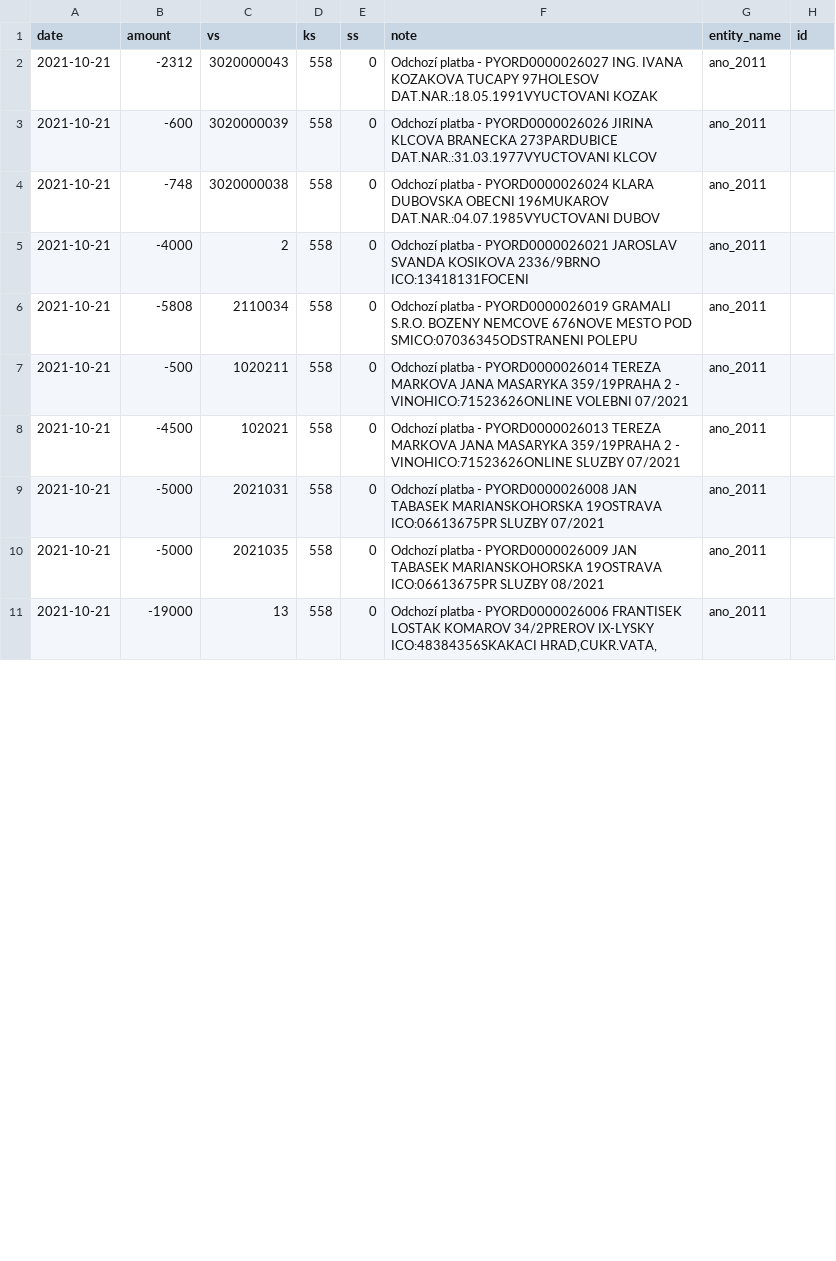
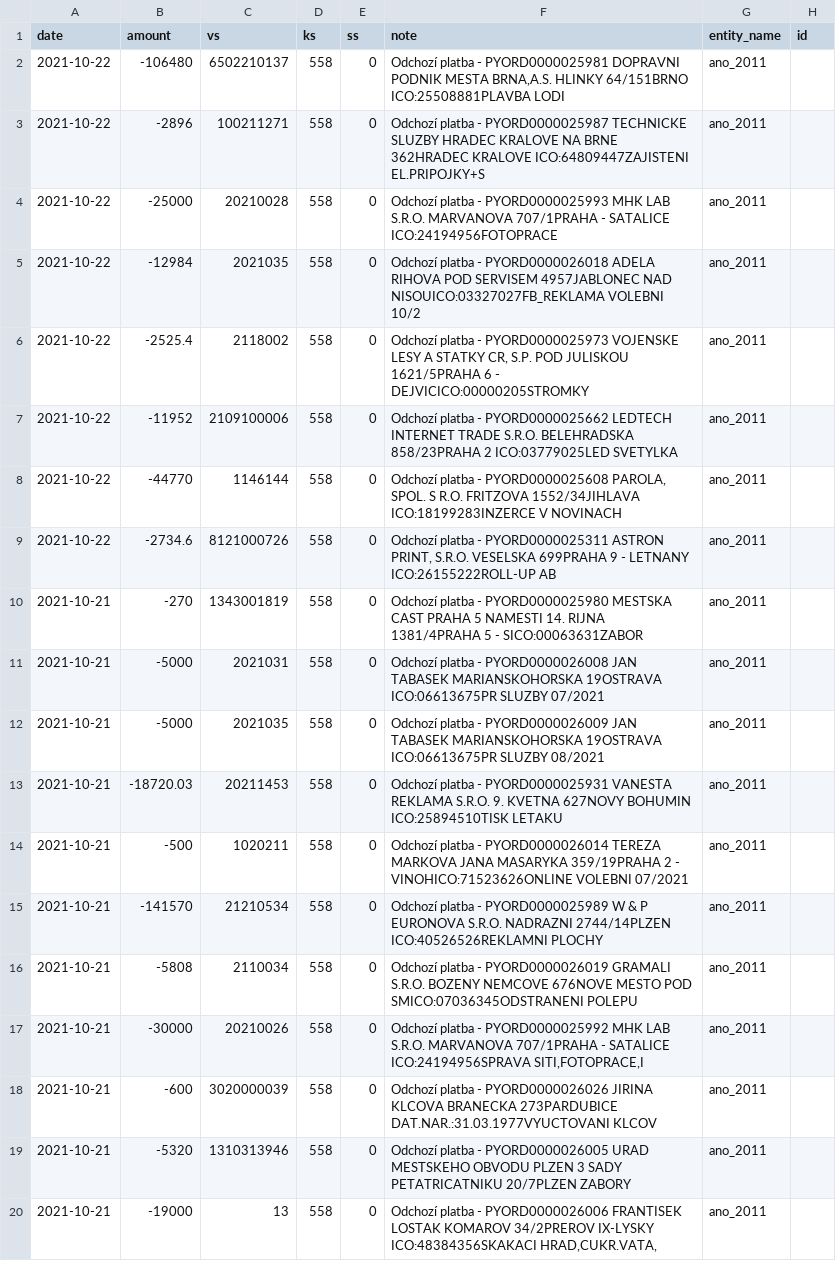
Before and after one commit to opop999/transparent_election_accounts, a CSV file: data/expense_accounts/individual_expense_accounts/ano_2011.csv, drawn as a sheet; only a part is shown; the diff covers the shown part only.

```diff
--- a/data/expense_accounts/individual_expense_accounts/ano_2011.csv
+++ b/data/expense_accounts/individual_expense_accounts/ano_2011.csv
@@ -1,11 +1,20 @@
 date,amount,vs,ks,ss,note,entity_name,id
-2021-10-21,-2312,3020000043,558,0,Odchozí platba - PYORD0000026027 ING. IVANA KOZAKOVA TUCAPY 97HOLESOV DAT.NAR.:18.05.1991VYUCTOVANI KOZAK,ano_2011,
-2021-10-21,-600,3020000039,558,0,Odchozí platba - PYORD0000026026 JIRINA KLCOVA BRANECKA 273PARDUBICE DAT.NAR.:31.03.1977VYUCTOVANI KLCOV,ano_2011,
-2021-10-21,-748,3020000038,558,0,Odchozí platba - PYORD0000026024 KLARA DUBOVSKA OBECNI 196MUKAROV DAT.NAR.:04.07.1985VYUCTOVANI DUBOV,ano_2011,
-2021-10-21,-4000,2,558,0,Odchozí platba - PYORD0000026021 JAROSLAV SVANDA KOSIKOVA 2336/9BRNO ICO:13418131FOCENI,ano_2011,
-2021-10-21,-5808,2110034,558,0,Odchozí platba - PYORD0000026019 GRAMALI S.R.O. BOZENY NEMCOVE 676NOVE MESTO POD SMICO:07036345ODSTRANENI POLEPU,ano_2011,
-2021-10-21,-500,1020211,558,0,Odchozí platba - PYORD0000026014 TEREZA MARKOVA JANA MASARYKA 359/19PRAHA 2 - VINOHICO:71523626ONLINE VOLEBNI 07/2021,ano_2011,
-2021-10-21,-4500,102021,558,0,Odchozí platba - PYORD0000026013 TEREZA MARKOVA JANA MASARYKA 359/19PRAHA 2 - VINOHICO:71523626ONLINE SLUZBY 07/2021,ano_2011,
+2021-10-22,-106480,6502210137,558,0,"Odchozí platba - PYORD0000025981 DOPRAVNI PODNIK MESTA BRNA,A.S. HLINKY 64/151BRNO ICO:25508881PLAVBA LODI",ano_2011,
+2021-10-22,-2896,100211271,558,0,Odchozí platba - PYORD0000025987 TECHNICKE SLUZBY HRADEC KRALOVE NA BRNE 362HRADEC KRALOVE ICO:64809447ZAJISTENI EL.PRIPOJKY+S,ano_2011,
+2021-10-22,-25000,20210028,558,0,Odchozí platba - PYORD0000025993 MHK LAB S.R.O. MARVANOVA 707/1PRAHA - SATALICE ICO:24194956FOTOPRACE,ano_2011,
+2021-10-22,-12984,2021035,558,0,Odchozí platba - PYORD0000026018 ADELA RIHOVA POD SERVISEM 4957JABLONEC NAD NISOUICO:03327027FB_REKLAMA VOLEBNI 10/2,ano_2011,
+2021-10-22,-2525.4,2118002,558,0,"Odchozí platba - PYORD0000025973 VOJENSKE LESY A STATKY CR, S.P. POD JULISKOU 1621/5PRAHA 6 - DEJVICICO:00000205STROMKY",ano_2011,
+2021-10-22,-11952,2109100006,558,0,Odchozí platba - PYORD0000025662 LEDTECH INTERNET TRADE S.R.O. BELEHRADSKA 858/23PRAHA 2 ICO:03779025LED SVETYLKA,ano_2011,
+2021-10-22,-44770,1146144,558,0,"Odchozí platba - PYORD0000025608 PAROLA, SPOL. S R.O. FRITZOVA 1552/34JIHLAVA ICO:18199283INZERCE V NOVINACH",ano_2011,
+2021-10-22,-2734.6,8121000726,558,0,"Odchozí platba - PYORD0000025311 ASTRON PRINT, S.R.O. VESELSKA 699PRAHA 9 - LETNANY ICO:26155222ROLL-UP AB",ano_2011,
+2021-10-21,-270,1343001819,558,0,Odchozí platba - PYORD0000025980 MESTSKA CAST PRAHA 5 NAMESTI 14. RIJNA 1381/4PRAHA 5 - SICO:00063631ZABOR,ano_2011,
 2021-10-21,-5000,2021031,558,0,Odchozí platba - PYORD0000026008 JAN TABASEK MARIANSKOHORSKA 19OSTRAVA ICO:06613675PR SLUZBY 07/2021,ano_2011,
 2021-10-21,-5000,2021035,558,0,Odchozí platba - PYORD0000026009 JAN TABASEK MARIANSKOHORSKA 19OSTRAVA ICO:06613675PR SLUZBY 08/2021,ano_2011,
+2021-10-21,-18720.03,20211453,558,0,Odchozí platba - PYORD0000025931 VANESTA REKLAMA S.R.O. 9. KVETNA 627NOVY BOHUMIN ICO:25894510TISK LETAKU,ano_2011,
+2021-10-21,-500,1020211,558,0,Odchozí platba - PYORD0000026014 TEREZA MARKOVA JANA MASARYKA 359/19PRAHA 2 - VINOHICO:71523626ONLINE VOLEBNI 07/2021,ano_2011,
+2021-10-21,-141570,21210534,558,0,Odchozí platba - PYORD0000025989 W & P EURONOVA S.R.O. NADRAZNI 2744/14PLZEN ICO:40526526REKLAMNI PLOCHY,ano_2011,
+2021-10-21,-5808,2110034,558,0,Odchozí platba - PYORD0000026019 GRAMALI S.R.O. BOZENY NEMCOVE 676NOVE MESTO POD SMICO:07036345ODSTRANENI POLEPU,ano_2011,
+2021-10-21,-30000,20210026,558,0,"Odchozí platba - PYORD0000025992 MHK LAB S.R.O. MARVANOVA 707/1PRAHA - SATALICE ICO:24194956SPRAVA SITI,FOTOPRACE,I",ano_2011,
+2021-10-21,-600,3020000039,558,0,Odchozí platba - PYORD0000026026 JIRINA KLCOVA BRANECKA 273PARDUBICE DAT.NAR.:31.03.1977VYUCTOVANI KLCOV,ano_2011,
+2021-10-21,-5320,1310313946,558,0,Odchozí platba - PYORD0000026005 URAD MESTSKEHO OBVODU PLZEN 3 SADY PETATRICATNIKU 20/7PLZEN ZABORY,ano_2011,
 2021-10-21,-19000,13,558,0,"Odchozí platba - PYORD0000026006 FRANTISEK LOSTAK KOMAROV 34/2PREROV IX-LYSKY ICO:48384356SKAKACI HRAD,CUKR.VATA,",ano_2011,
```
Also changed, not shown: 4 added rows and 9 moved rows elsewhere in this file, data/expense_accounts/kb_expense_merged_data.csv, 6 other files.
